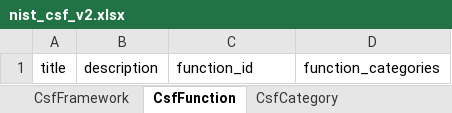
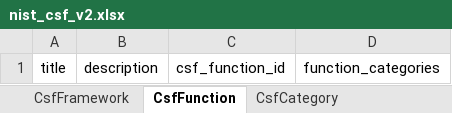
Before and after one commit to lmodel/nist-csf-v2, an Excel workbook: project/excel/nist_csf_v2.xlsx, sheet CsfFunction, drawn as a sheet; values as stored, in another font and other column widths than the file's, no borders; the diff names each change by its address in the sheet, - before the commit and + after, or states it on an @@ line.

```diff
--- a/project/excel/nist_csf_v2.xlsx (sheet CsfFunction)
+++ b/project/excel/nist_csf_v2.xlsx (sheet CsfFunction)
-C1: function_id
+C1: csf_function_id
```
Also changed, not shown: sheet CsfFramework, sheet CsfImplementationExample, sheet CsfSubcategory, sheet CsfCategory, 47 other files.
